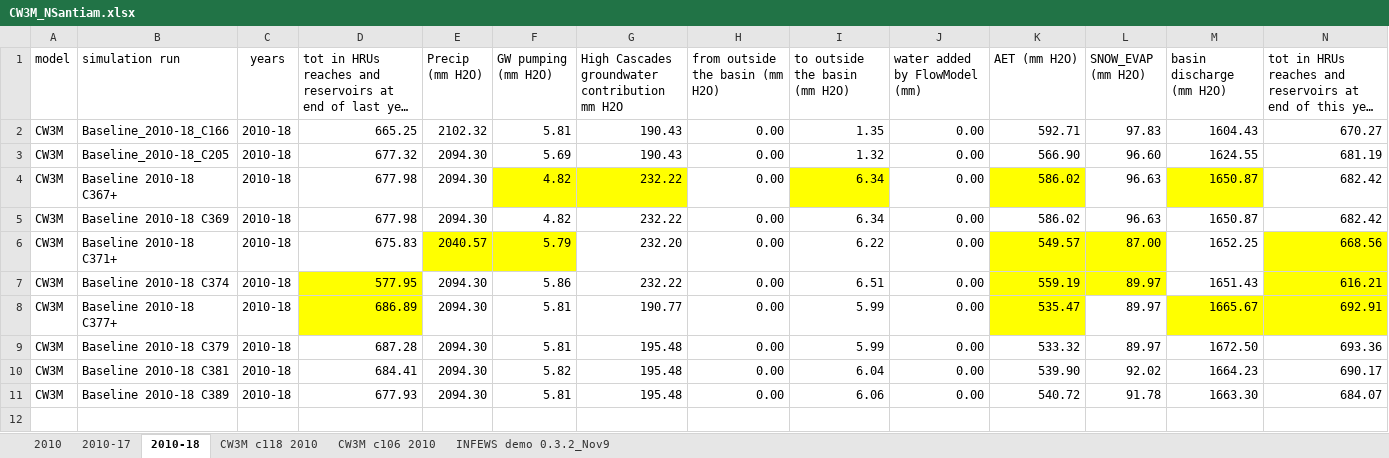
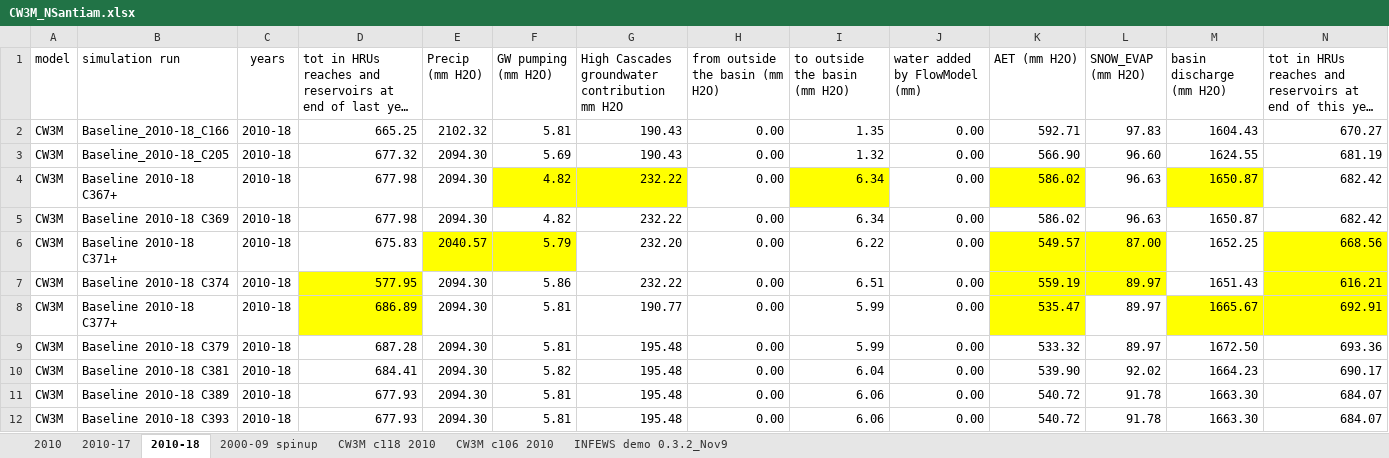
Before and after one commit to DavidConklin1947/CW3M, an Excel workbook: DataCW3M/RegressionTesting/CW3M_NSantiam.xlsx, sheet 2010-18, drawn as a sheet; only a part is shown; long unchanged cells end in …; values as stored, in another font and other column widths than the file's, no borders; rows hold the shown columns only; the diff names each change by its address in the sheet, - before the commit and + after, or states it on an @@ line.

```diff
--- a/DataCW3M/RegressionTesting/CW3M_NSantiam.xlsx (sheet 2010-18)
+++ b/DataCW3M/RegressionTesting/CW3M_NSantiam.xlsx (sheet 2010-18)
+sheet tab: 2000-09 spinup
+row 12: CW3M | Baseline 2010-18 C393 | 2010-18 | 677.93 | 2094.30 | 5.81 | 195.48 | 0.00 | 6.06 | 0.00 | 540.72 | 91.78 | 1663.30 | 684.07
```
Also changed, not shown: DataCW3M/SkillAssessment/Flow108monthsStatisticsCalculator.xlsx, 4 other files.
